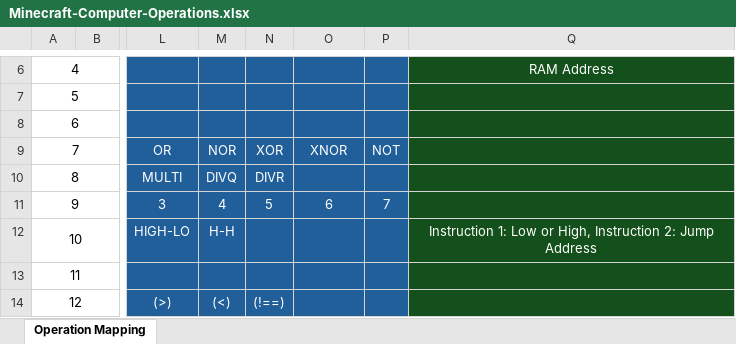
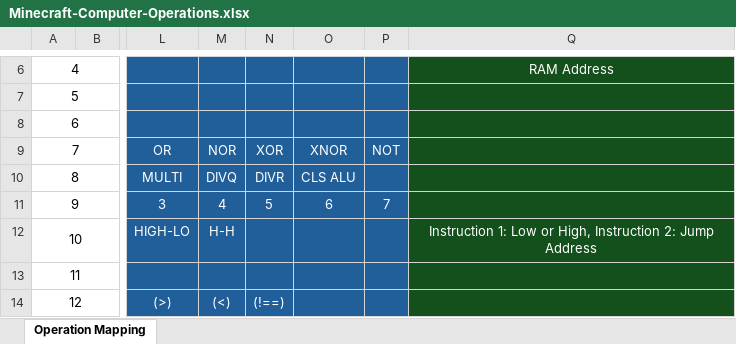
Before and after one commit to Dunvantkai/Assembler-Binari-n-Rhesymegol, an Excel workbook: Minecraft-Computer-Operations.xlsx, sheet Operation Mapping, drawn as a sheet; only a part is shown, gaps mark what is left out; values as stored, in another font and other column widths than the file's, no borders; the diff names each change by its address in the sheet, - before the commit and + after, or states it on an @@ line.

Commit message:
Update Minecraft-Computer-Operations.xlsx

```diff
--- a/Minecraft-Computer-Operations.xlsx (sheet Operation Mapping)
+++ b/Minecraft-Computer-Operations.xlsx (sheet Operation Mapping)
-O10: (empty)
+O10: CLS ALU
```
